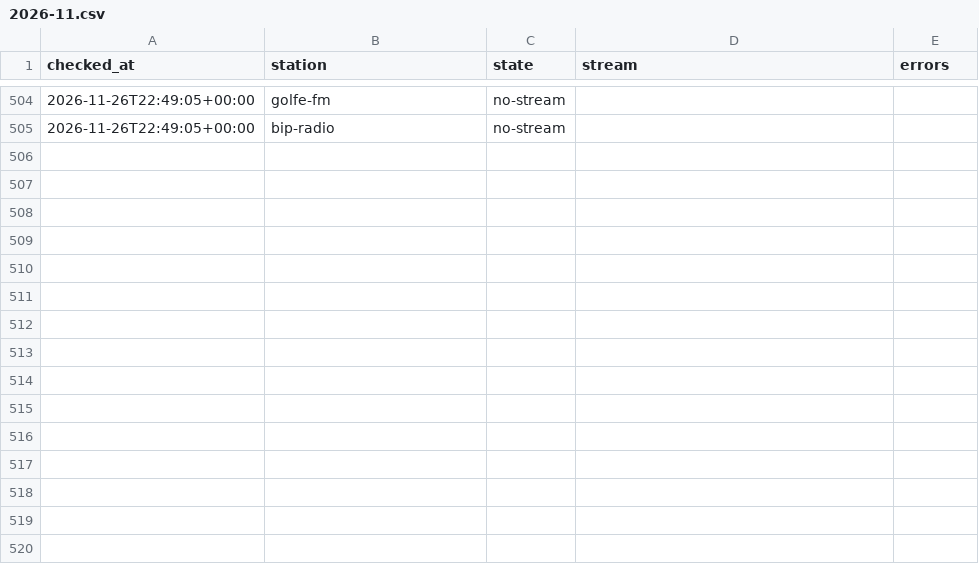
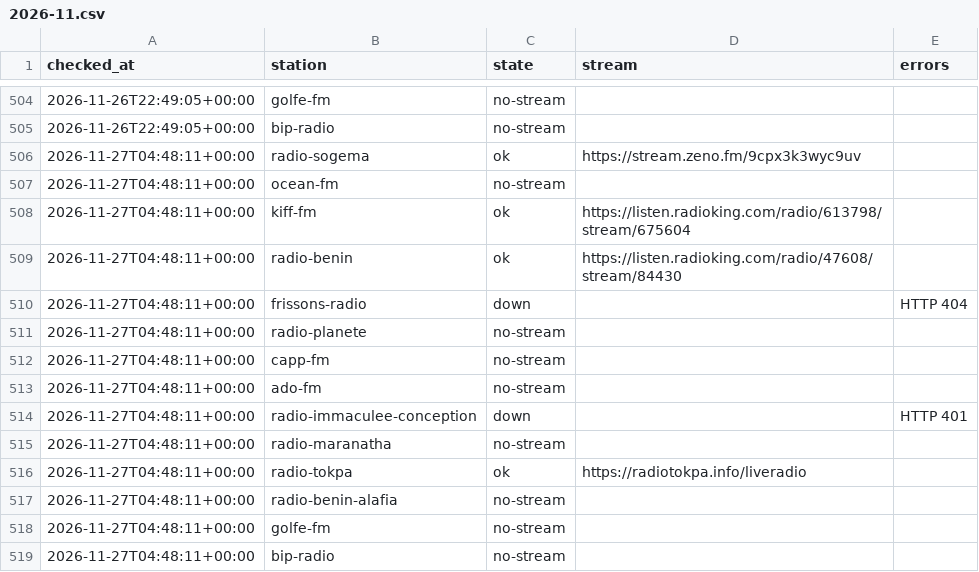
Before and after one commit to yaasiin-ayeva/opendial, a CSV file: log/bj/cotonou/2026-11.csv, drawn as a sheet; only a part is shown, gaps mark what is left out; the diff names each change by its address in the sheet, - before the commit and + after, or states it on an @@ line.

```diff
--- a/log/bj/cotonou/2026-11.csv
+++ b/log/bj/cotonou/2026-11.csv
+row 506: 2026-11-27T04:48:11+00:00 | radio-sogema | ok | https://stream.zeno.fm/9cpx3k3wyc9uv
+row 507: 2026-11-27T04:48:11+00:00 | ocean-fm | no-stream
+row 508: 2026-11-27T04:48:11+00:00 | kiff-fm | ok | https://listen.radioking.com/radio/613798/stream/675604
+row 509: 2026-11-27T04:48:11+00:00 | radio-benin | ok | https://listen.radioking.com/radio/47608/stream/84430
+row 510: 2026-11-27T04:48:11+00:00 | frissons-radio | down |  | HTTP 404
+row 511: 2026-11-27T04:48:11+00:00 | radio-planete | no-stream
+row 512: 2026-11-27T04:48:11+00:00 | capp-fm | no-stream
+row 513: 2026-11-27T04:48:11+00:00 | ado-fm | no-stream
+row 514: 2026-11-27T04:48:11+00:00 | radio-immaculee-conception | down |  | HTTP 401
+row 515: 2026-11-27T04:48:11+00:00 | radio-maranatha | no-stream
+row 516: 2026-11-27T04:48:11+00:00 | radio-tokpa | ok | https://radiotokpa.info/liveradio
+row 517: 2026-11-27T04:48:11+00:00 | radio-benin-alafia | no-stream
+row 518: 2026-11-27T04:48:11+00:00 | golfe-fm | no-stream
+row 519: 2026-11-27T04:48:11+00:00 | bip-radio | no-stream
```
Also changed, not shown: log/gh/accra/2026-11.csv, log/tg/lome/2026-11.csv, 4 other files.
